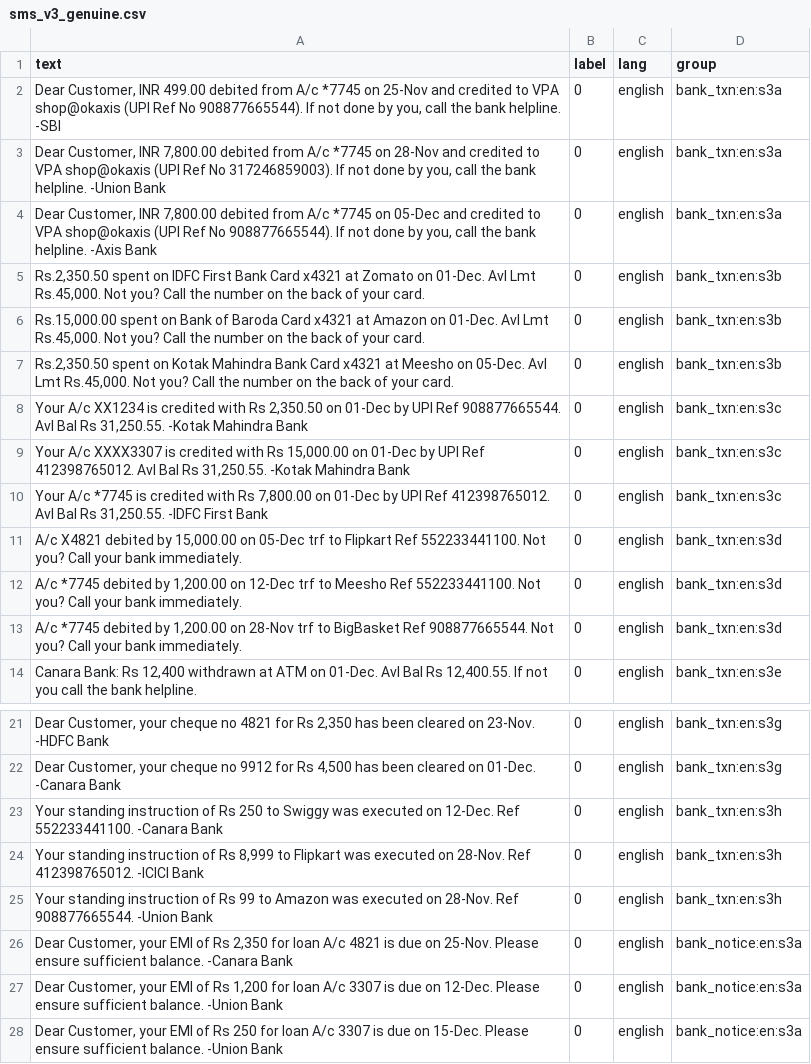
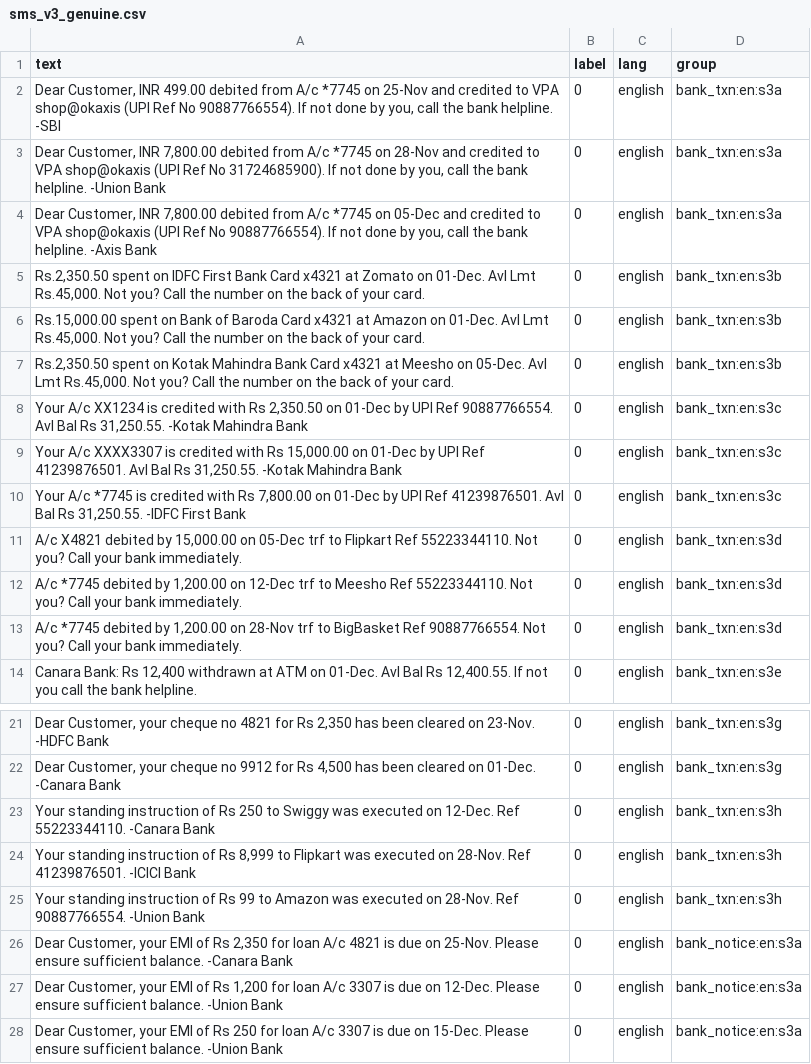
Before and after one commit to Headhunte-121/Hack-a-sol-specter, a CSV file: data/team/sms_v3_genuine.csv, drawn as a sheet; only a part is shown, gaps mark what is left out.

```diff
--- a/data/team/sms_v3_genuine.csv
+++ b/data/team/sms_v3_genuine.csv
@@ -1,5 +1,5 @@
 text,label,lang,group
-"Dear Customer, INR 499.00 debited from A/c *7745 on 25-Nov and credited to VPA shop@okaxis (UPI Ref No 908877665544). If not done by you, call the bank helpline. -SBI",0,english,bank_txn:en:s3a
-"Dear Customer, INR 7,800.00 debited from A/c *7745 on 28-Nov and credited to VPA shop@okaxis (UPI Ref No 317246859003). If not done by you, call the bank helpline. -Union Bank",0,english,bank_txn:en:s3a
-"Dear Customer, INR 7,800.00 debited from A/c *7745 on 05-Dec and credited to VPA shop@okaxis (UPI Ref No 908877665544). If not done by you, call the bank helpline. -Axis Bank",0,english,bank_txn:en:s3a
+"Dear Customer, INR 499.00 debited from A/c *7745 on 25-Nov and credited to VPA shop@okaxis (UPI Ref No 90887766554). If not done by you, call the bank helpline. -SBI",0,english,bank_txn:en:s3a
+"Dear Customer, INR 7,800.00 debited from A/c *7745 on 28-Nov and credited to VPA shop@okaxis (UPI Ref No 31724685900). If not done by you, call the bank helpline. -Union Bank",0,english,bank_txn:en:s3a
+"Dear Customer, INR 7,800.00 debited from A/c *7745 on 05-Dec and credited to VPA shop@okaxis (UPI Ref No 90887766554). If not done by you, call the bank helpline. -Axis Bank",0,english,bank_txn:en:s3a
 "Rs.2,350.50 spent on IDFC First Bank Card x4321 at Zomato on 01-Dec. Avl Lmt Rs.45,000. Not you? Call the number on the back of your card.",0,english,bank_txn:en:s3b
@@ -7,8 +7,8 @@ text,label,lang,group
 "Rs.2,350.50 spent on Kotak Mahindra Bank Card x4321 at Meesho on 05-Dec. Avl Lmt Rs.45,000. Not you? Call the number on the back of your card.",0,english,bank_txn:en:s3b
-"Your A/c XX1234 is credited with Rs 2,350.50 on 01-Dec by UPI Ref 908877665544. Avl Bal Rs 31,250.55. -Kotak Mahindra Bank",0,english,bank_txn:en:s3c
-"Your A/c XXXX3307 is credited with Rs 15,000.00 on 01-Dec by UPI Ref 412398765012. Avl Bal Rs 31,250.55. -Kotak Mahindra Bank",0,english,bank_txn:en:s3c
-"Your A/c *7745 is credited with Rs 7,800.00 on 01-Dec by UPI Ref 412398765012. Avl Bal Rs 31,250.55. -IDFC First Bank",0,english,bank_txn:en:s3c
-"A/c X4821 debited by 15,000.00 on 05-Dec trf to Flipkart Ref 552233441100. Not you? Call your bank immediately.",0,english,bank_txn:en:s3d
-"A/c *7745 debited by 1,200.00 on 12-Dec trf to Meesho Ref 552233441100. Not you? Call your bank immediately.",0,english,bank_txn:en:s3d
-"A/c *7745 debited by 1,200.00 on 28-Nov trf to BigBasket Ref 908877665544. Not you? Call your bank immediately.",0,english,bank_txn:en:s3d
+"Your A/c XX1234 is credited with Rs 2,350.50 on 01-Dec by UPI Ref 90887766554. Avl Bal Rs 31,250.55. -Kotak Mahindra Bank",0,english,bank_txn:en:s3c
+"Your A/c XXXX3307 is credited with Rs 15,000.00 on 01-Dec by UPI Ref 41239876501. Avl Bal Rs 31,250.55. -Kotak Mahindra Bank",0,english,bank_txn:en:s3c
+"Your A/c *7745 is credited with Rs 7,800.00 on 01-Dec by UPI Ref 41239876501. Avl Bal Rs 31,250.55. -IDFC First Bank",0,english,bank_txn:en:s3c
+"A/c X4821 debited by 15,000.00 on 05-Dec trf to Flipkart Ref 55223344110. Not you? Call your bank immediately.",0,english,bank_txn:en:s3d
+"A/c *7745 debited by 1,200.00 on 12-Dec trf to Meesho Ref 55223344110. Not you? Call your bank immediately.",0,english,bank_txn:en:s3d
+"A/c *7745 debited by 1,200.00 on 28-Nov trf to BigBasket Ref 90887766554. Not you? Call your bank immediately.",0,english,bank_txn:en:s3d
 "Canara Bank: Rs 12,400 withdrawn at ATM on 01-Dec. Avl Bal Rs 12,400.55. If not you call the bank helpline.",0,english,bank_txn:en:s3e
@@ -22,5 +22,5 @@ text,label,lang,group
 "Dear Customer, your cheque no 9912 for Rs 4,500 has been cleared on 01-Dec. -Canara Bank",0,english,bank_txn:en:s3g
-Your standing instruction of Rs 250 to Swiggy was executed on 12-Dec. Ref 552233441100. -Canara Bank,0,english,bank_txn:en:s3h
-"Your standing instruction of Rs 8,999 to Flipkart was executed on 28-Nov. Ref 412398765012. -ICICI Bank",0,english,bank_txn:en:s3h
-Your standing instruction of Rs 99 to Amazon was executed on 28-Nov. Ref 908877665544. -Union Bank,0,english,bank_txn:en:s3h
+Your standing instruction of Rs 250 to Swiggy was executed on 12-Dec. Ref 55223344110. -Canara Bank,0,english,bank_txn:en:s3h
+"Your standing instruction of Rs 8,999 to Flipkart was executed on 28-Nov. Ref 41239876501. -ICICI Bank",0,english,bank_txn:en:s3h
+Your standing instruction of Rs 99 to Amazon was executed on 28-Nov. Ref 90887766554. -Union Bank,0,english,bank_txn:en:s3h
 "Dear Customer, your EMI of Rs 2,350 for loan A/c 4821 is due on 25-Nov. Please ensure sufficient balance. -Canara Bank",0,english,bank_notice:en:s3a
```
Also changed, not shown: data/team/paraphrase_v3.csv, 5 other files.
